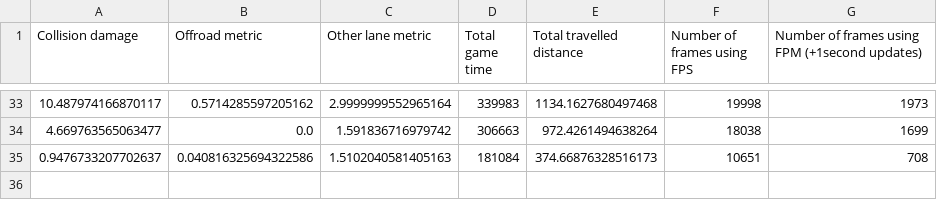
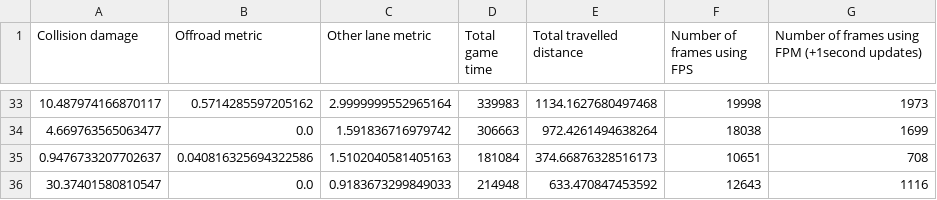
Before and after one commit to woutkl/distance_based_AD_CARLA, a CSV file: _benchmark_results/TOWN2/1800s_200p0v/1.6fpm/results.csv, drawn as a sheet; only a part is shown, gaps mark what is left out; the diff names each change by its address in the sheet, - before the commit and + after, or states it on an @@ line.

```diff
--- a/_benchmark_results/TOWN2/1800s_200p0v/1.6fpm/results.csv
+++ b/_benchmark_results/TOWN2/1800s_200p0v/1.6fpm/results.csv
+row 36: 30.37401580810547 | 0.0 | 0.9183673299849033 | 214948 | 633.470847453592 | 12643 | 1116
```
Also changed, not shown: _benchmark_results/TOWN2/1800s_200p0v/1.2fpm/results.csv, _benchmark_results/TOWN2/1800s_200p0v/1.4fpm/results.csv.
